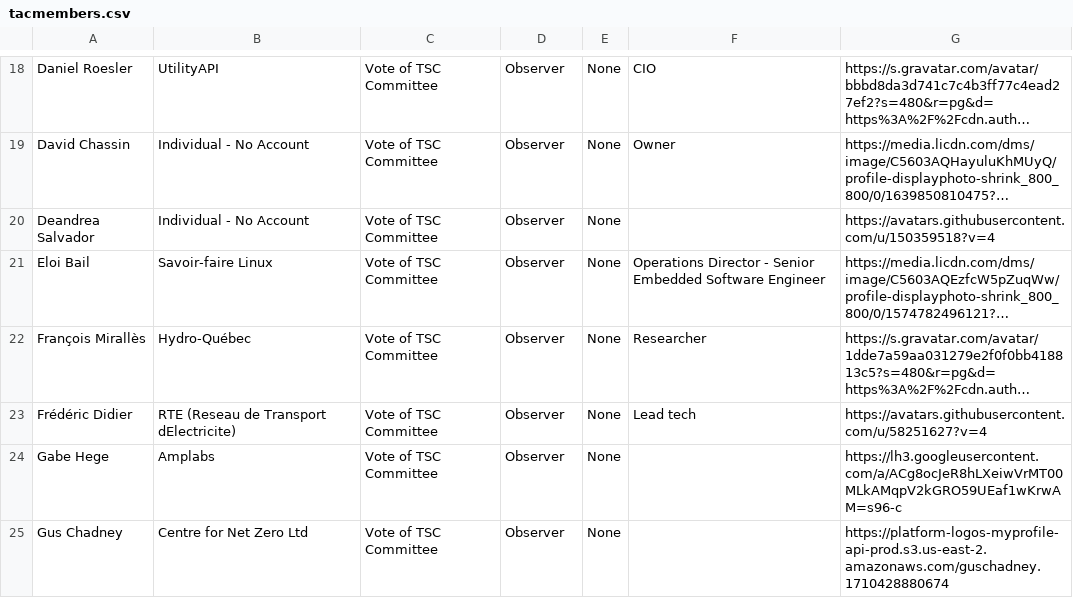
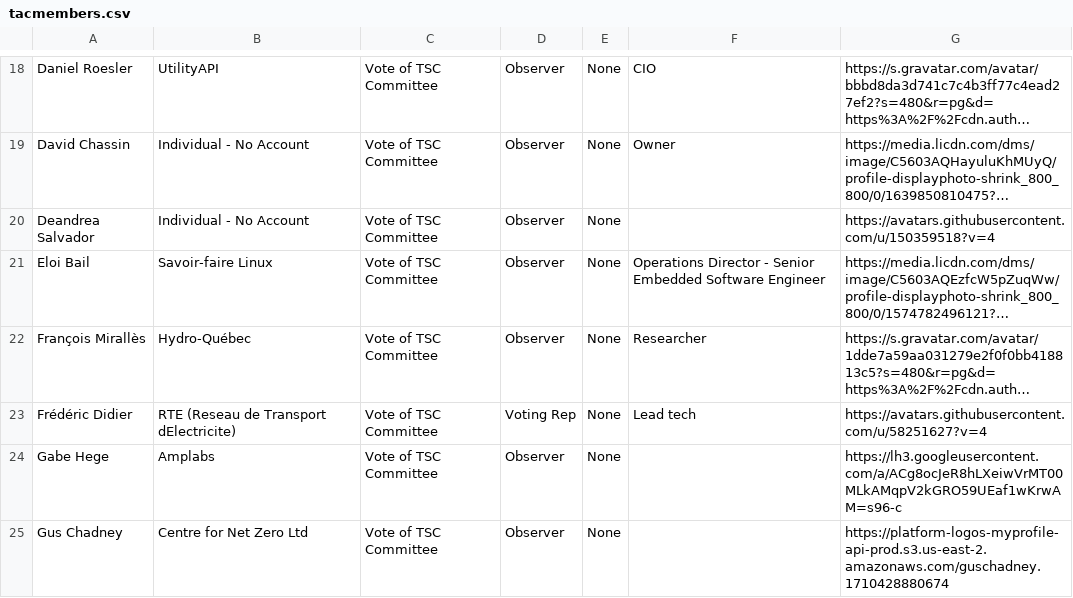
Before and after one commit to lf-energy/tac, a CSV file: _data/tacmembers.csv, drawn as a sheet; only a part is shown, gaps mark what is left out; long unchanged cells end in …; the diff names each change by its address in the sheet, - before the commit and + after, or states it on an @@ line.

```diff
--- a/_data/tacmembers.csv
+++ b/_data/tacmembers.csv
-D23: Observer
+D23: Voting Rep
```
Also changed, not shown: _data/meeting-agenda-items.csv, _data/projects.csv.
